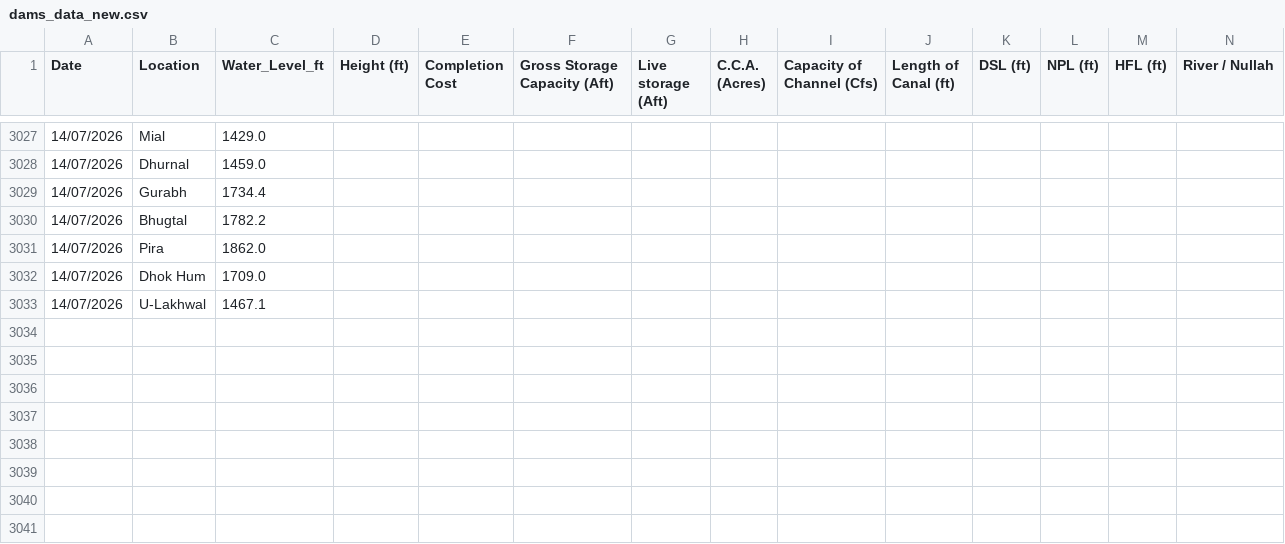
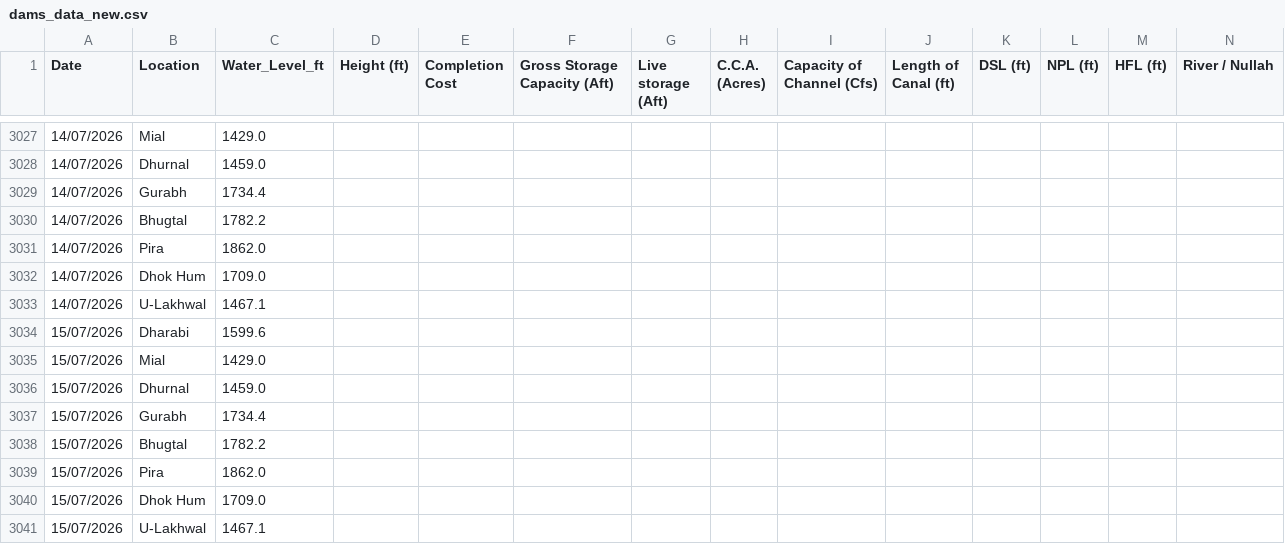
Before and after one commit to Junaid07/water_levels, a CSV file: dams_data_new.csv, drawn as a sheet; only a part is shown, gaps mark what is left out; rows hold the shown columns only; the diff names each change by its address in the sheet, - before the commit and + after, or states it on an @@ line.

Commit message:
updated water levels for 15/07/2026

```diff
--- a/dams_data_new.csv
+++ b/dams_data_new.csv
+row 3034: 15/07/2026 | Dharabi | 1599.6
+row 3035: 15/07/2026 | Mial | 1429.0
+row 3036: 15/07/2026 | Dhurnal | 1459.0
+row 3037: 15/07/2026 | Gurabh | 1734.4
+row 3038: 15/07/2026 | Bhugtal | 1782.2
+row 3039: 15/07/2026 | Pira | 1862.0
+row 3040: 15/07/2026 | Dhok Hum | 1709.0
+row 3041: 15/07/2026 | U-Lakhwal | 1467.1
```
